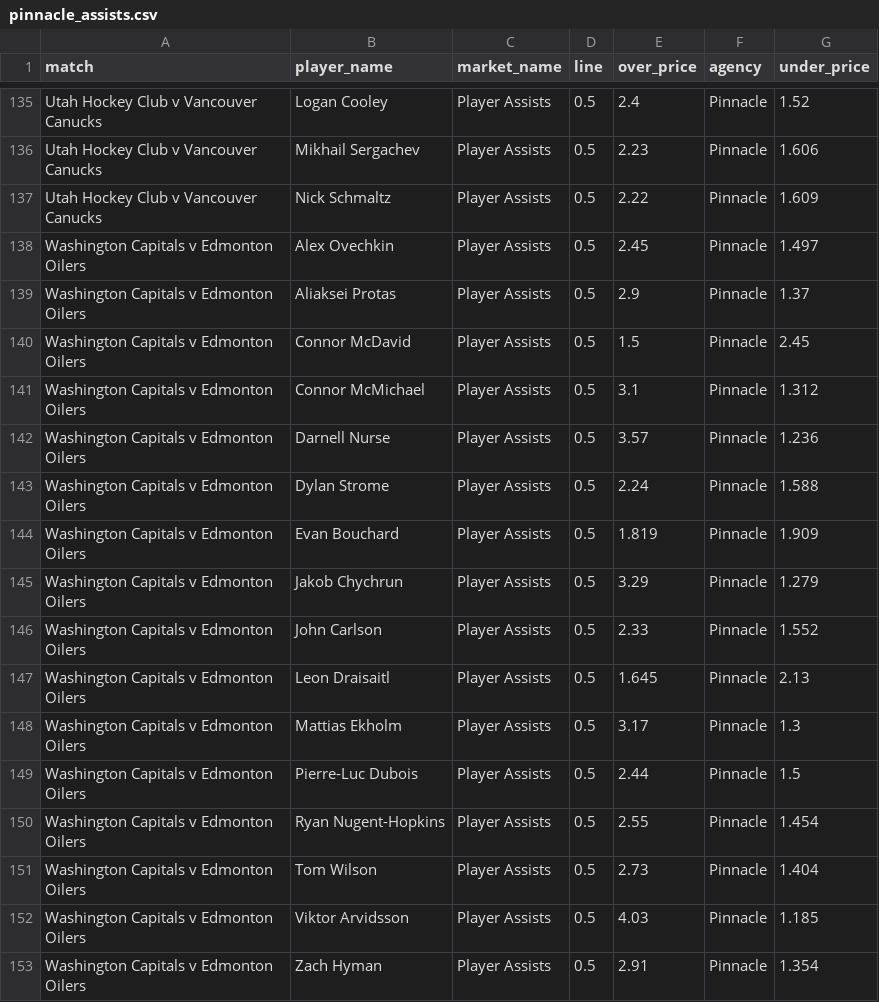
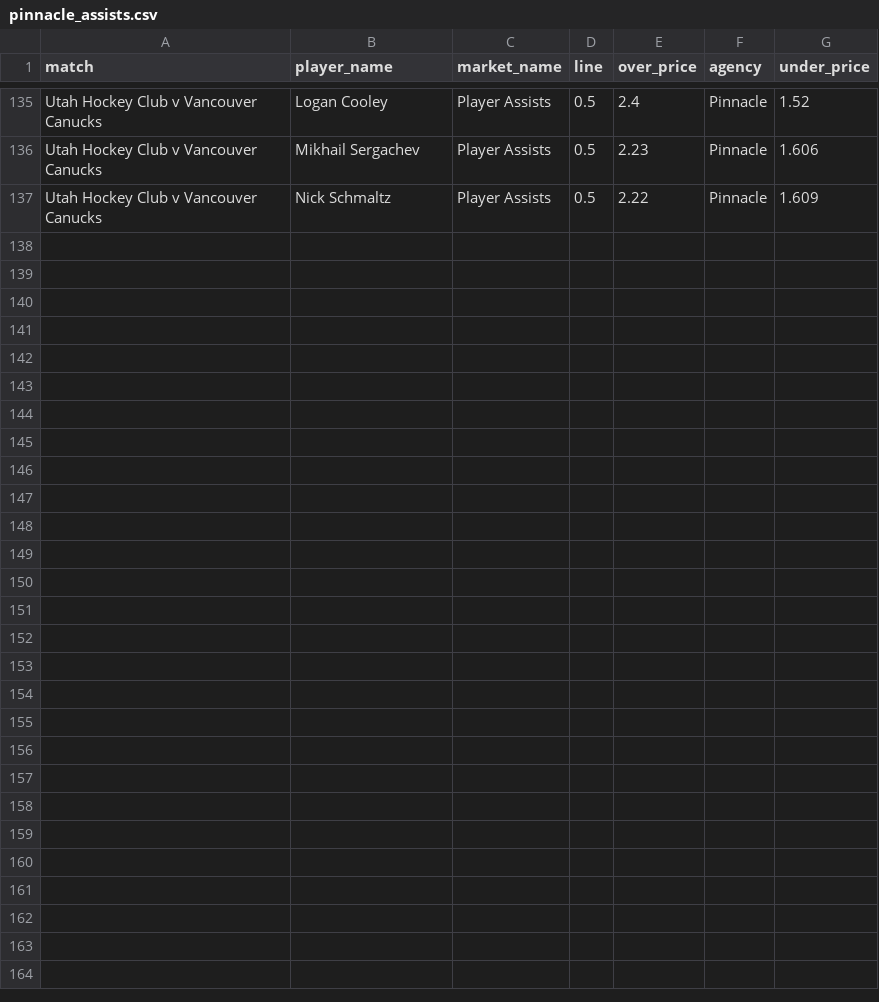
Before and after one commit to jamesbrown1417/NHL, a CSV file: Data/scraped_odds/pinnacle_assists.csv, drawn as a sheet; only a part is shown, gaps mark what is left out; the diff names each change by its address in the sheet, - before the commit and + after, or states it on an @@ line.

```diff
--- a/Data/scraped_odds/pinnacle_assists.csv
+++ b/Data/scraped_odds/pinnacle_assists.csv
-row 138: Washington Capitals v Edmonton Oilers | Alex Ovechkin | Player Assists | 0.5 | 2.45 | Pinnacle | 1.497
-row 139: Washington Capitals v Edmonton Oilers | Aliaksei Protas | Player Assists | 0.5 | 2.9 | Pinnacle | 1.37
-row 140: Washington Capitals v Edmonton Oilers | Connor McDavid | Player Assists | 0.5 | 1.5 | Pinnacle | 2.45
-row 141: Washington Capitals v Edmonton Oilers | Connor McMichael | Player Assists | 0.5 | 3.1 | Pinnacle | 1.312
-row 142: Washington Capitals v Edmonton Oilers | Darnell Nurse | Player Assists | 0.5 | 3.57 | Pinnacle | 1.236
-row 143: Washington Capitals v Edmonton Oilers | Dylan Strome | Player Assists | 0.5 | 2.24 | Pinnacle | 1.588
-row 144: Washington Capitals v Edmonton Oilers | Evan Bouchard | Player Assists | 0.5 | 1.819 | Pinnacle | 1.909
-row 145: Washington Capitals v Edmonton Oilers | Jakob Chychrun | Player Assists | 0.5 | 3.29 | Pinnacle | 1.279
-row 146: Washington Capitals v Edmonton Oilers | John Carlson | Player Assists | 0.5 | 2.33 | Pinnacle | 1.552
-row 147: Washington Capitals v Edmonton Oilers | Leon Draisaitl | Player Assists | 0.5 | 1.645 | Pinnacle | 2.13
-row 148: Washington Capitals v Edmonton Oilers | Mattias Ekholm | Player Assists | 0.5 | 3.17 | Pinnacle | 1.3
-row 149: Washington Capitals v Edmonton Oilers | Pierre-Luc Dubois | Player Assists | 0.5 | 2.44 | Pinnacle | 1.5
-row 150: Washington Capitals v Edmonton Oilers | Ryan Nugent-Hopkins | Player Assists | 0.5 | 2.55 | Pinnacle | 1.454
-row 151: Washington Capitals v Edmonton Oilers | Tom Wilson | Player Assists | 0.5 | 2.73 | Pinnacle | 1.404
-row 152: Washington Capitals v Edmonton Oilers | Viktor Arvidsson | Player Assists | 0.5 | 4.03 | Pinnacle | 1.185
-row 153: Washington Capitals v Edmonton Oilers | Zach Hyman | Player Assists | 0.5 | 2.91 | Pinnacle | 1.354
```
Also changed, not shown: Data/scraped_odds/pinnacle_shots_on_goal.csv, OddsScraper/Pinnacle/pinnacle_assists_raw.csv, 19 other files.
